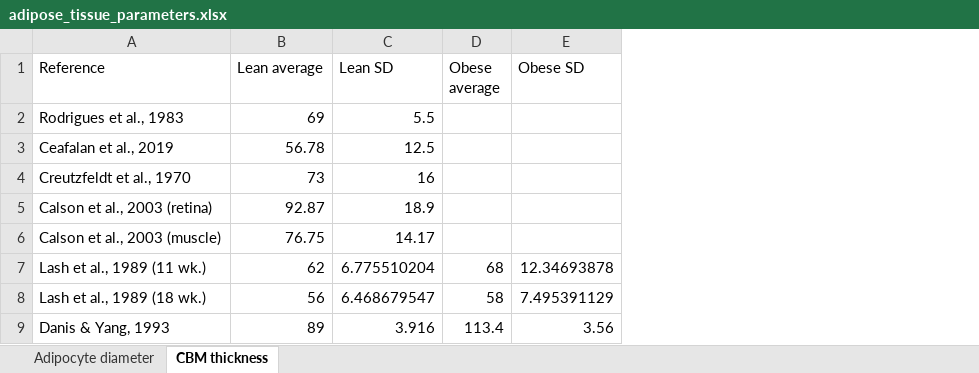
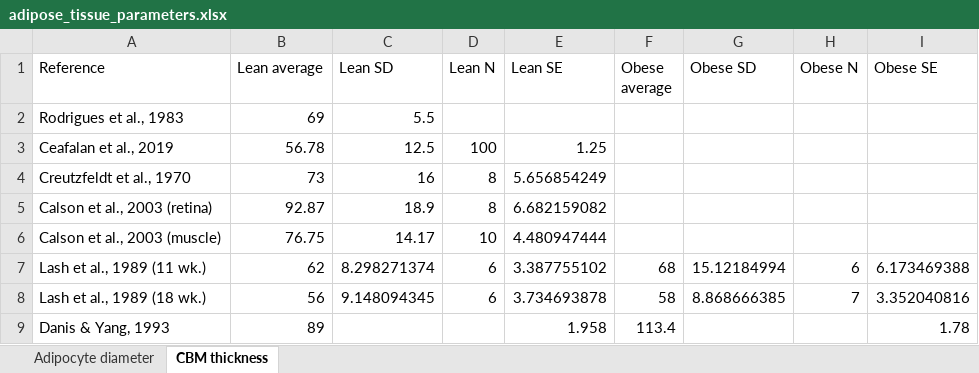
Before and after one commit to YunjeongLee/meta-analysis-for-VEGF-signaling, an Excel workbook: data/adipose_tissue_parameters.xlsx, sheet CBM thickness, drawn as a sheet; values as stored, in another font and other column widths than the file's, no borders; addresses are those after the commit; the diff names each change by its address in the sheet, - before the commit and + after, or states it on an @@ line.

Commit message:
add number of samples and calculate SE to the CBM thickness sheet

```diff
--- a/data/adipose_tissue_parameters.xlsx (sheet CBM thickness)
+++ b/data/adipose_tissue_parameters.xlsx (sheet CBM thickness)
+column D (Lean N), rows 3-8: 100 | 8 | 8 | 10 | 6 | 6
+column E (Lean SE), rows 3-9: 1.25 | 5.656854249 | 6.682159082 | 4.480947444 | 3.387755102 | 3.734693878 | 1.958
+column H (Obese N), rows 7-8: 6 | 7
+column I (Obese SE), rows 7-9: 6.173469388 | 3.352040816 | 1.78
-C7 (Lean SD): 6.775510204
+C7 (Lean SD): 8.298271374
-G7 (Obese SD): 12.34693878
+G7 (Obese SD): 15.12184994
-C8 (Lean SD): 6.468679547
+C8 (Lean SD): 9.148094345
-G8 (Obese SD): 7.495391129
+G8 (Obese SD): 8.868666385
-C9 (Lean SD): 3.916
+C9 (Lean SD): (empty)
-G9 (Obese SD): 3.56
+G9 (Obese SD): (empty)
```
